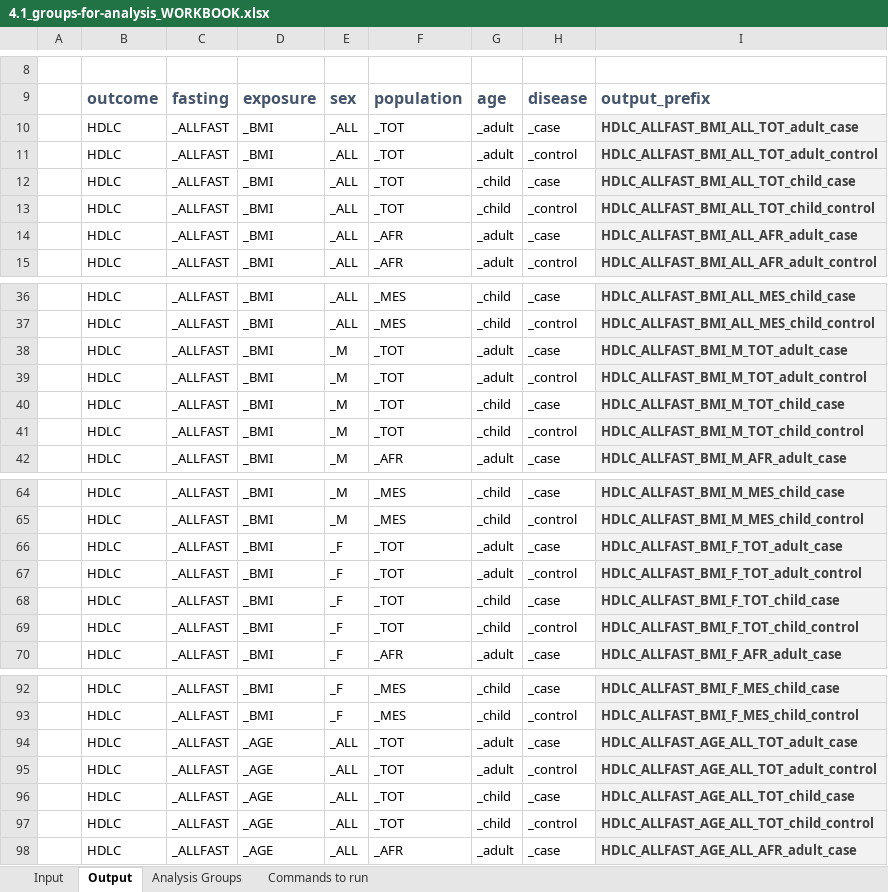
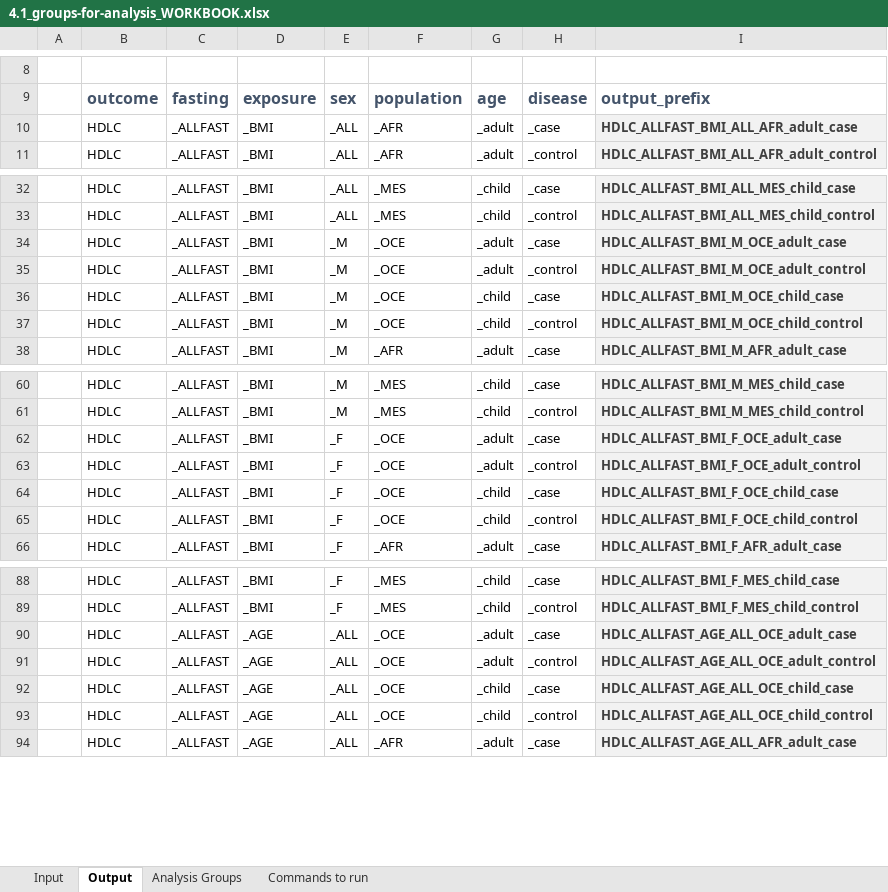
Before and after one commit to jsdron/glgc_internal, an Excel workbook: src/4.1_groups-for-analysis_WORKBOOK.xlsx, sheet Output, drawn as a sheet; only a part is shown, gaps mark what is left out; values as stored, in another font and other column widths than the file's, no borders; removed rows and columns are numbered as before the commit, all else as after; the diff covers the shown part only; the diff names each change by its address in the sheet, - before the commit and + after, or states it on an @@ line.

Commit message:
Update 4.1_groups-for-analysis_WORKBOOK.xlsx
Updated workbook to remove TOT option.

```diff
--- a/src/4.1_groups-for-analysis_WORKBOOK.xlsx (sheet Output)
+++ b/src/4.1_groups-for-analysis_WORKBOOK.xlsx (sheet Output)
-row 10: 1 | HDLC | _ALLFAST | _BMI | _ALL | _TOT | _adult | _case | HDLC_ALLFAST_BMI_ALL_TOT_adult_case
-row 11: 2 | HDLC | _ALLFAST | _BMI | _ALL | _TOT | _adult | _control | HDLC_ALLFAST_BMI_ALL_TOT_adult_control
-row 12: 3 | HDLC | _ALLFAST | _BMI | _ALL | _TOT | _child | _case | HDLC_ALLFAST_BMI_ALL_TOT_child_case
-row 13: 4 | HDLC | _ALLFAST | _BMI | _ALL | _TOT | _child | _control | HDLC_ALLFAST_BMI_ALL_TOT_child_control
@@ column A renumbered between rows 10 and 1179 @@
-F34:F37: _TOT
+F34:F37: _OCE
-I34: HDLC_ALLFAST_BMI_M_TOT_adult_case
+I34: HDLC_ALLFAST_BMI_M_OCE_adult_case
-I35: HDLC_ALLFAST_BMI_M_TOT_adult_control
+I35: HDLC_ALLFAST_BMI_M_OCE_adult_control
-I36: HDLC_ALLFAST_BMI_M_TOT_child_case
+I36: HDLC_ALLFAST_BMI_M_OCE_child_case
-I37: HDLC_ALLFAST_BMI_M_TOT_child_control
+I37: HDLC_ALLFAST_BMI_M_OCE_child_control
-F62:F65: _TOT
+F62:F65: _OCE
-I62: HDLC_ALLFAST_BMI_F_TOT_adult_case
+I62: HDLC_ALLFAST_BMI_F_OCE_adult_case
-I63: HDLC_ALLFAST_BMI_F_TOT_adult_control
+I63: HDLC_ALLFAST_BMI_F_OCE_adult_control
-I64: HDLC_ALLFAST_BMI_F_TOT_child_case
+I64: HDLC_ALLFAST_BMI_F_OCE_child_case
-I65: HDLC_ALLFAST_BMI_F_TOT_child_control
+I65: HDLC_ALLFAST_BMI_F_OCE_child_control
-F90:F93: _TOT
+F90:F93: _OCE
-I90: HDLC_ALLFAST_AGE_ALL_TOT_adult_case
+I90: HDLC_ALLFAST_AGE_ALL_OCE_adult_case
-I91: HDLC_ALLFAST_AGE_ALL_TOT_adult_control
+I91: HDLC_ALLFAST_AGE_ALL_OCE_adult_control
-I92: HDLC_ALLFAST_AGE_ALL_TOT_child_case
+I92: HDLC_ALLFAST_AGE_ALL_OCE_child_case
-I93: HDLC_ALLFAST_AGE_ALL_TOT_child_control
+I93: HDLC_ALLFAST_AGE_ALL_OCE_child_control
```
Also changed, not shown: 1 added row and 304 edited cells elsewhere in this sheet, sheet Input, formulas that keep their value.
